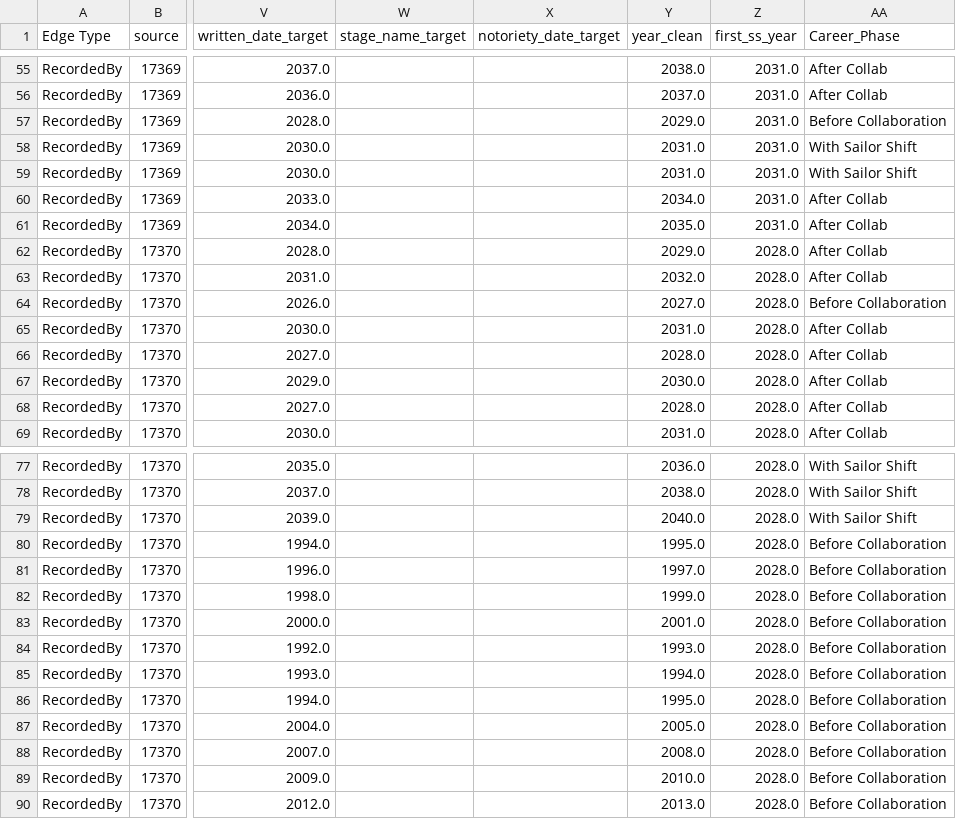
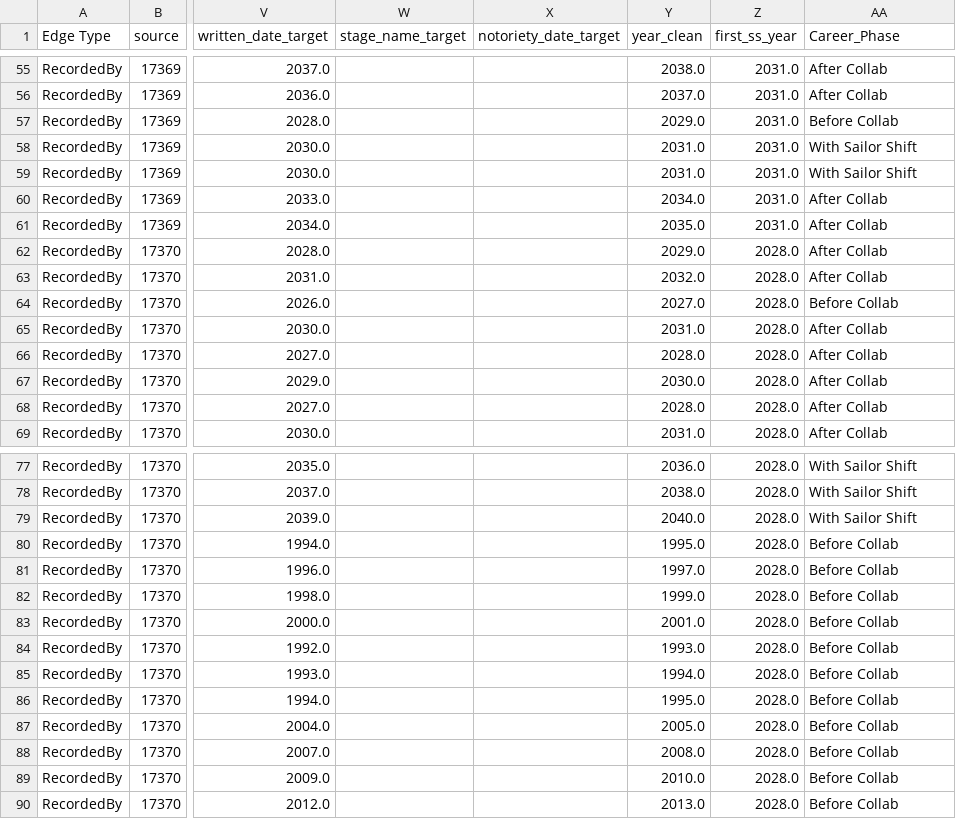
Before and after one commit to cakemerc01/IS428_G2_VA-Project, a CSV file: data/sailor_career_phases.csv, drawn as a sheet; only a part is shown, gaps mark what is left out; the diff covers the shown part only; the diff names each change by its address in the sheet, - before the commit and + after, or states it on an @@ line.

```diff
--- a/data/sailor_career_phases.csv
+++ b/data/sailor_career_phases.csv
-AA57 (Career_Phase): Before Collaboration
+AA57 (Career_Phase): Before Collab
-AA64 (Career_Phase): Before Collaboration
+AA64 (Career_Phase): Before Collab
-AA80:AA90 (Career_Phase): Before Collaboration
+AA80:AA90 (Career_Phase): Before Collab
```
Also changed, not shown: 17 edited cells elsewhere in this file, 1 other file.
